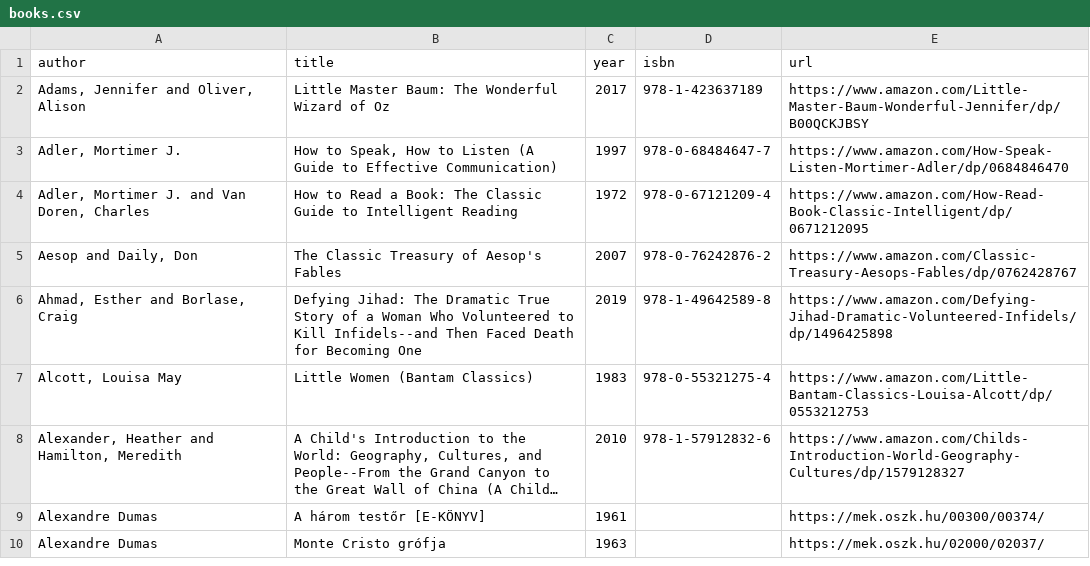
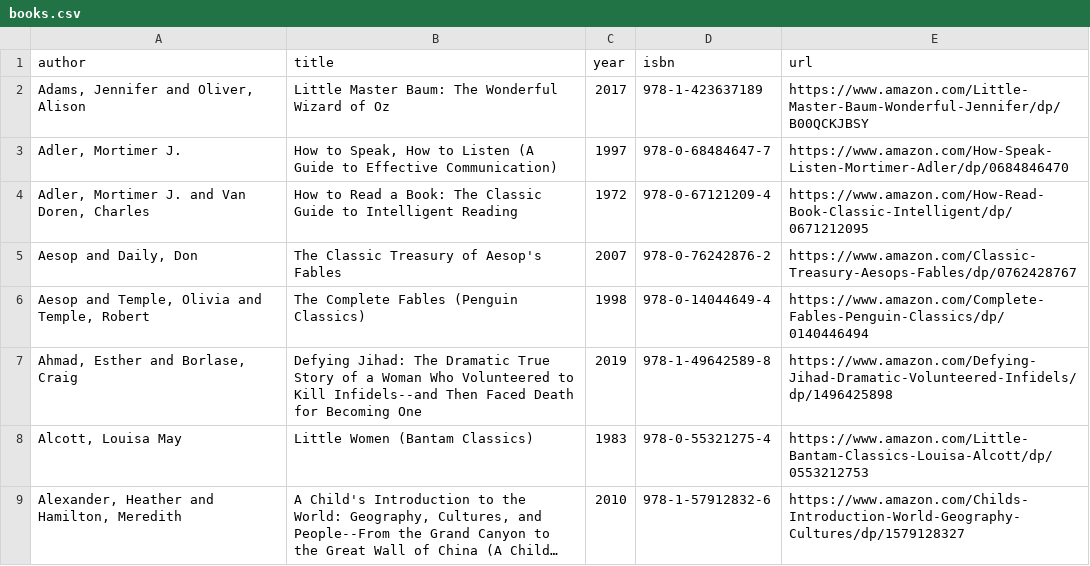
Before and after one commit to vektor8891/notes, a CSV file: _data/books.csv, drawn as a sheet; only a part is shown; the shorter side is filled out with more unchanged rows; long unchanged cells end in ….

Commit message:
update books

```diff
--- a/_data/books.csv
+++ b/_data/books.csv
@@ -5,2 +5,3 @@ author,title,year,isbn,url
 "Aesop and Daily, Don",The Classic Treasury of Aesop's Fables,2007,978-0-76242876-2,https://www.amazon.com/Classic-Treasury-Aesops-Fables/dp/0762428767
+"Aesop and Temple, Olivia and Temple, Robert",The Complete Fables (Penguin Classics),1998,978-0-14044649-4,https://www.amazon.com/Complete-Fables-Penguin-Classics/dp/0140446494
 "Ahmad, Esther and Borlase, Craig",Defying Jihad: The Dramatic True Story of a Woman Who Volunteered to Kill Infidels--and Then Faced Death for Becoming One,2019,978-1-49642589-8,https://www.amazon.com/Defying-Jihad-Dramatic-Volunteered-Infidels/dp/1496425898
```
